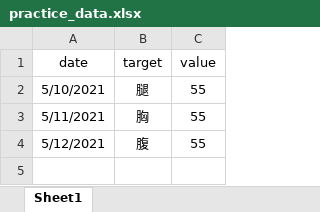
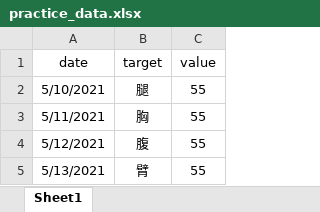
Before and after one commit to zoujiehahaha/duanlianshenti, an Excel workbook: practice_data.xlsx, sheet Sheet1, drawn as a sheet; values as stored, in another font and other column widths than the file's, no borders; the diff names each change by its address in the sheet, - before the commit and + after, or states it on an @@ line.

```diff
--- a/practice_data.xlsx (sheet Sheet1)
+++ b/practice_data.xlsx (sheet Sheet1)
+row 5: 5/13/2021 | 臂 | 55
```
Also changed, not shown: 1 other file.
